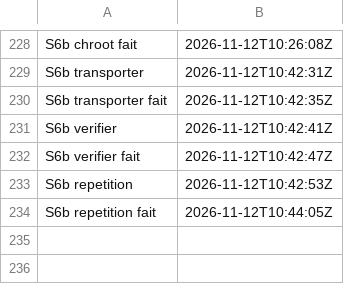
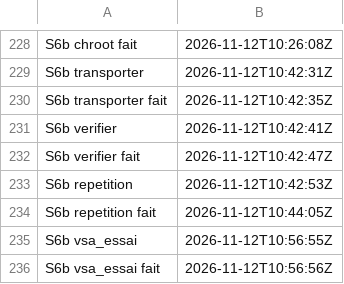
Before and after one commit to gigi206/supply-chain, a TSV file: poc/bricks/06-deb-sbuild/resultats/chrono.tsv, drawn as a sheet; only a part is shown, gaps mark what is left out; the diff names each change by its address in the sheet, - before the commit and + after, or states it on an @@ line.

Commit message:
Brique 06, S6b : essai de la VSA du deb tenu, rien de signé (12/11/2026, 10:56:55 UTC, accord « Oui, lance-le », code 0)
- vsa_deb.py dans la VM sous unshare -rn, sur la répétition : bundle de
  454728c5 revérifié, énoncé complet construit (versions, sha256 des outils,
  inputAttestations 856a4270), refus sur exactement 3 conditions (porteuse au
  départ et à la fin, délai de 24 h), aucun énoncé écrit.
- Clé du domaine présente (test -s), non lue.
- Journal, chrono.tsv, résultats, README de la 06, docs/03.

```diff
--- a/poc/bricks/06-deb-sbuild/resultats/chrono.tsv
+++ b/poc/bricks/06-deb-sbuild/resultats/chrono.tsv
+row 235: S6b vsa_essai | 2026-11-12T10:56:55Z
+row 236: S6b vsa_essai fait | 2026-11-12T10:56:56Z
```
Also changed, not shown: 4 other files.
